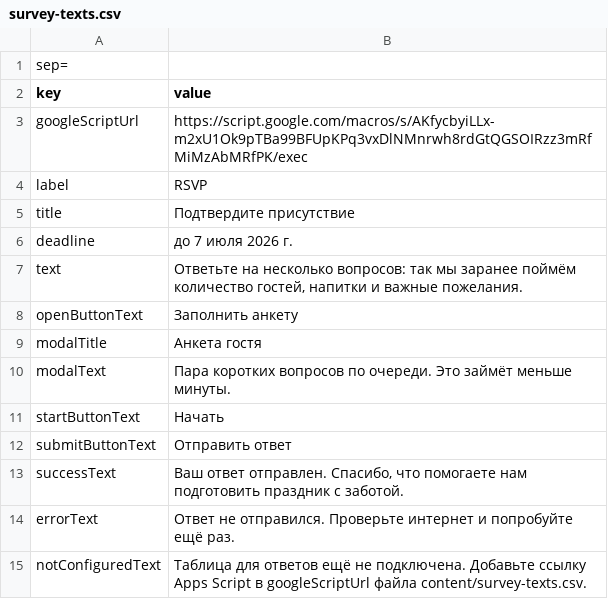
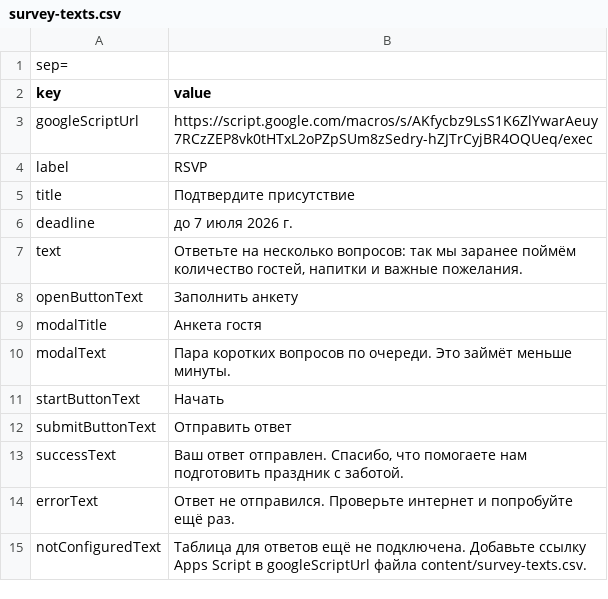
Before and after one commit to moddison/wedding-invite, a CSV file: content/survey-texts.csv, drawn as a sheet.

Commit message:
Update Apps Script URL

```diff
--- a/content/survey-texts.csv
+++ b/content/survey-texts.csv
@@ -2,3 +2,3 @@ sep=;
 key;value
-googleScriptUrl;https://script.google.com/macros/s/AKfycbyiLLx-m2xU1Ok9pTBa99BFUpKPq3vxDlNMnrwh8rdGtQGSOIRzz3mRfMiMzAbMRfPK/exec
+googleScriptUrl;https://script.google.com/macros/s/AKfycbz9LsS1K6ZlYwarAeuy7RCzZEP8vk0tHTxL2oPZpSUm8zSedry-hZJTrCyjBR4OQUeq/exec
 label;RSVP
```
Also changed, not shown: 1 other file.
